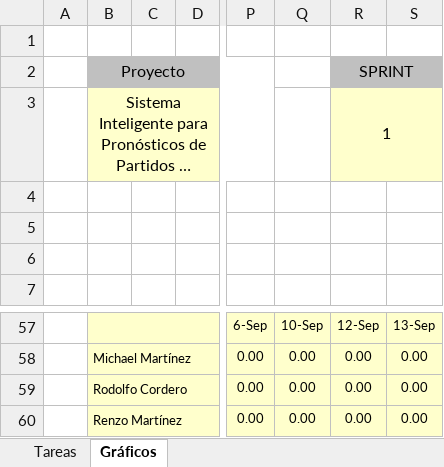
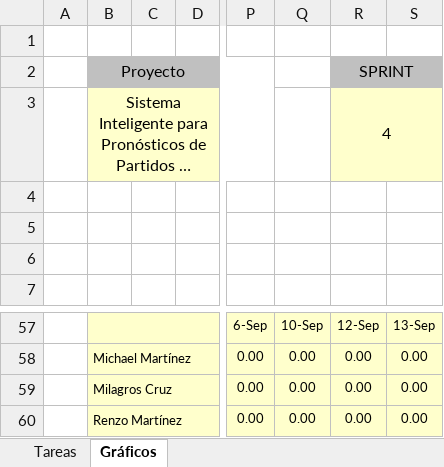
Before and after one commit to michaelrmartinezm/sisppafut, an Excel workbook: Documentos/SISPPAFUT - Sprint 4.xlsx, sheet Gráficos, drawn as a sheet; only a part is shown, gaps mark what is left out; long unchanged cells end in …; values as stored, in another font and other column widths than the file's, no borders; charts and pictures not drawn; the diff names each change by its address in the sheet, - before the commit and + after, or states it on an @@ line.

Commit message:
Se ha actualizado las asignaciones de las historias de usuario del Sprint 4.

```diff
--- a/Documentos/SISPPAFUT - Sprint 4.xlsx (sheet Gráficos)
+++ b/Documentos/SISPPAFUT - Sprint 4.xlsx (sheet Gráficos)
-R3 (SPRINT): 1
+R3 (SPRINT): 4
-B59 (Proyecto): Rodolfo Cordero
+B59 (Proyecto): Milagros Cruz
```
Also changed, not shown: sheet Tareas, hidden cells, charts or pictures, Documentos/SISPPAFUT - Sprint 1.xlsx, 1 other file.
